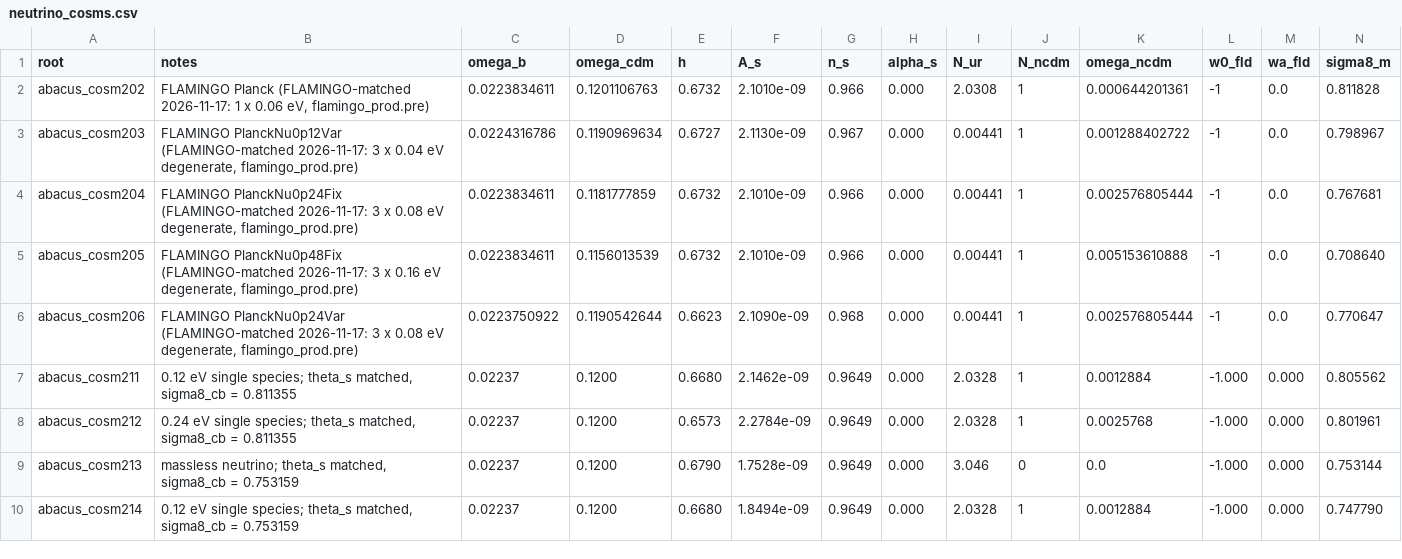
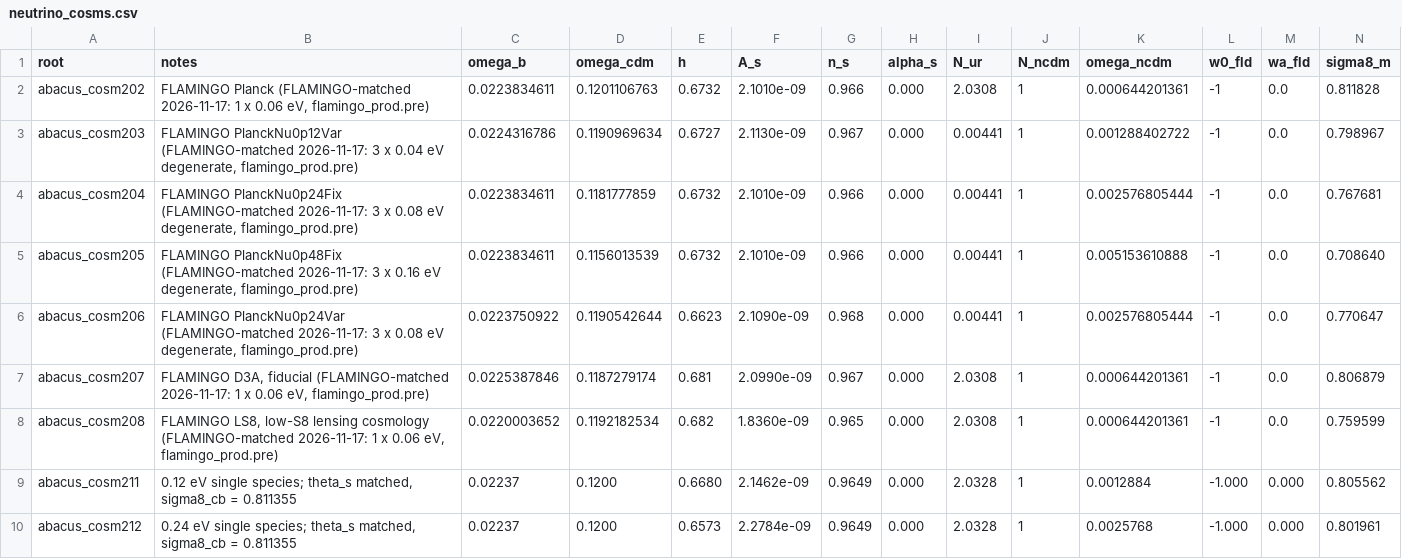
Before and after one commit to abacusorg/AbacusAurora, a CSV file: Cosmologies/neutrino_cosms.csv, drawn as a sheet; only a part is shown; the shorter side is filled out with more unchanged rows; rows hold the shown columns only; the diff names each change by its address in the sheet, - before the commit and + after, or states it on an @@ line.

Commit message:
Register FLAMINGO LS8 as abacus_cosm208 (replaces FLAMINGO_cosm/flamingo_LS8); add c207/c208 to the cosmology tables; D3A 2500^3 par2 reading saved ICs (ExternalICs = 1)

```diff
--- a/Cosmologies/neutrino_cosms.csv
+++ b/Cosmologies/neutrino_cosms.csv
+row 7: abacus_cosm207 | FLAMINGO D3A, fiducial (FLAMINGO-matched 2026-11-17: 1 x 0.06 eV, flamingo_prod.pre) | 0.0225387846 | 0.1187279174 | 0.681 | 2.0990e-09 | 0.967 | 0.000 | 2.0308 | 1 | 0.000644201361 | -1 | 0.0 | 0.806879
+row 8: abacus_cosm208 | FLAMINGO LS8, low-S8 lensing cosmology (FLAMINGO-matched 2026-11-17: 1 x 0.06 eV, flamingo_prod.pre) | 0.0220003652 | 0.1192182534 | 0.682 | 1.8360e-09 | 0.965 | 0.000 | 2.0308 | 1 | 0.000644201361 | -1 | 0.0 | 0.759599
```
Also changed, not shown: Cosmologies/cosmologies.csv, 10 other files.
